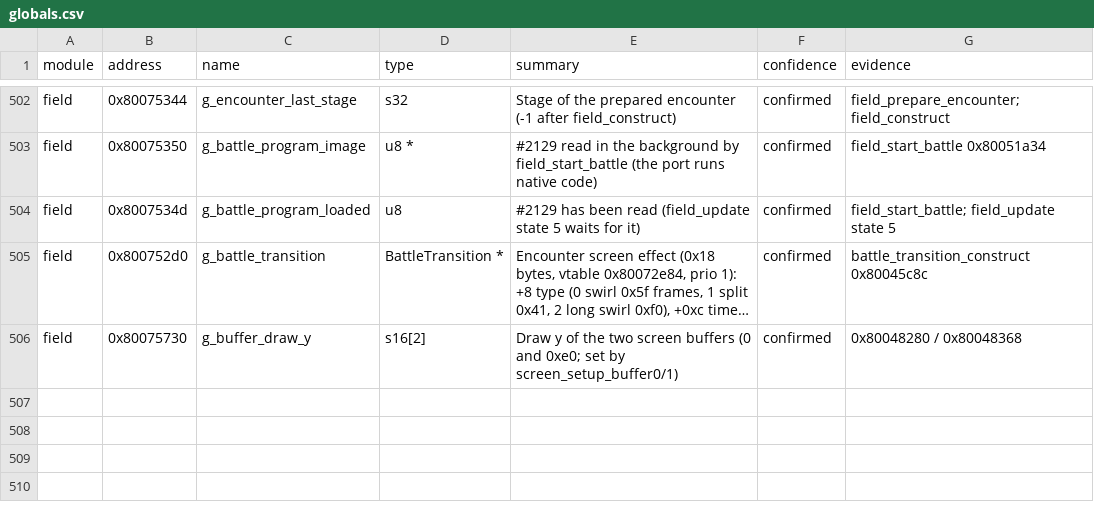
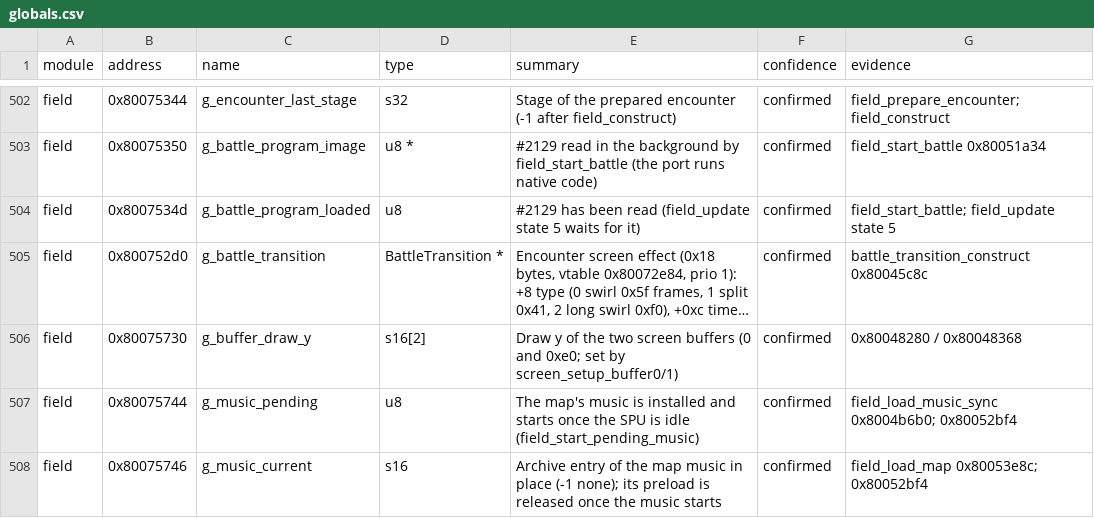
Before and after one commit to IronJade/Shattered-Stars, a CSV file: docs/catalog/globals.csv, drawn as a sheet; only a part is shown, gaps mark what is left out; long unchanged cells end in …; the diff names each change by its address in the sheet, - before the commit and + after, or states it on an @@ line.

```diff
--- a/docs/catalog/globals.csv
+++ b/docs/catalog/globals.csv
+row 507: field | 0x80075744 | g_music_pending | u8 | The map's music is installed and starts once the SPU is idle (field_start_pending_music) | confirmed | field_load_music_sync 0x8004b6b0; 0x80052bf4
+row 508: field | 0x80075746 | g_music_current | s16 | Archive entry of the map music in place (-1 none); its preload is released once the music starts | confirmed | field_load_map 0x80053e8c; 0x80052bf4
```
Also changed, not shown: docs/catalog/functions.csv, 4 other files.
